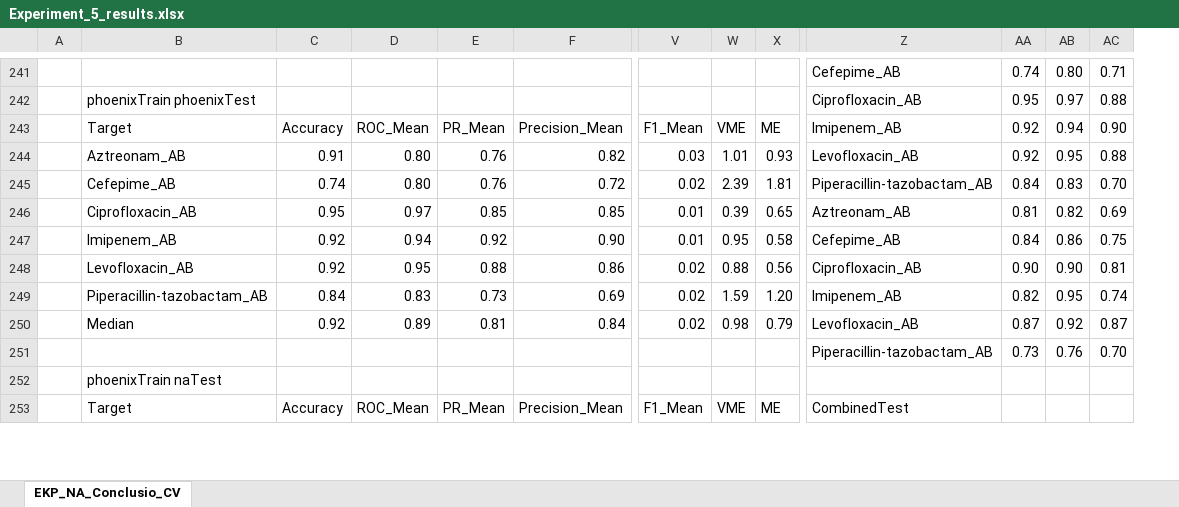
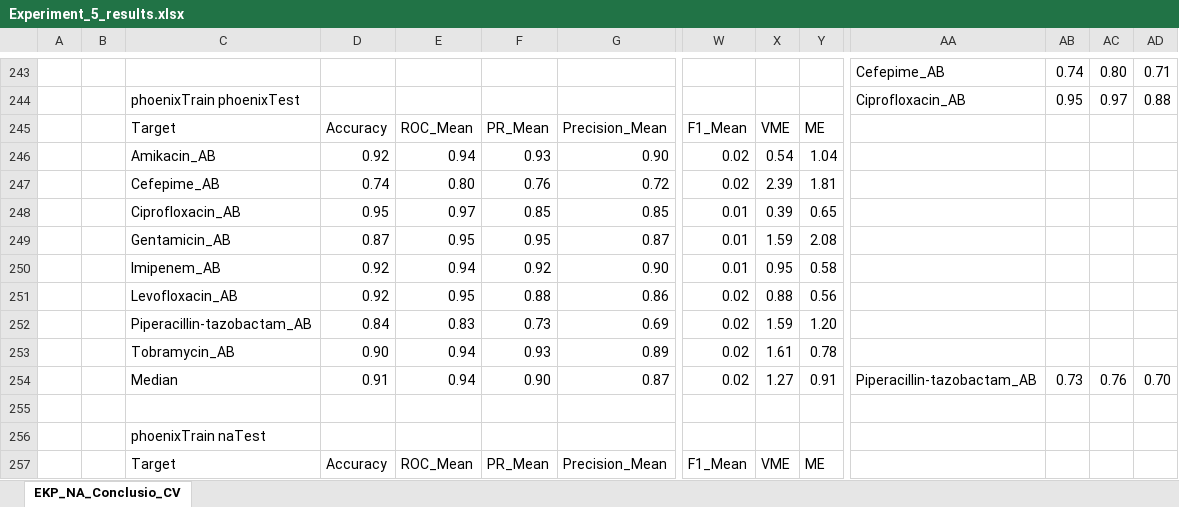
Before and after one commit to IKIM-Essen/stackPredAMR_Training_Data_Composition, an Excel workbook: Experiment_5/results/Experiment_5_results.xlsx, sheet EKP_NA_Conclusio_CV, drawn as a sheet; only a part is shown, gaps mark what is left out; values as stored, in another font and other column widths than the file's, no cell formats; charts and pictures and conditional formats not drawn; removed rows and columns are numbered as before the commit, all else as after; rows hold the shown columns only; the diff covers the shown part only; the diff names each change by its address in the sheet, - before the commit and + after, or states it on an @@ line.

```diff
--- a/Experiment_5/results/Experiment_5_results.xlsx (sheet EKP_NA_Conclusio_CV)
+++ b/Experiment_5/results/Experiment_5_results.xlsx (sheet EKP_NA_Conclusio_CV)
+column B, empty
-AA245: Imipenem_AB
+AA245: (empty)
-AB245: 0.92
+AB245: (empty)
-AC245: 0.94
+AC245: (empty)
-AD245: 0.90
+AD245: (empty)
-row 244:  | Aztreonam_AB | 0.91 | 0.80 | 0.76 | 0.82 | 0.03 | 1.01 | 0.93 | Levofloxacin_AB | 0.92 | 0.95 | 0.88
+row 246:  |  | Amikacin_AB | 0.92 | 0.94 | 0.93 | 0.90 | 0.02 | 0.54 | 1.04
-AA247: Piperacillin-tazobactam_AB
+AA247: (empty)
-AB247: 0.84
+AB247: (empty)
-AC247: 0.83
+AC247: (empty)
-AD247: 0.70
+AD247: (empty)
-AA248: Aztreonam_AB
+AA248: (empty)
-AB248: 0.81
+AB248: (empty)
-AC248: 0.82
+AC248: (empty)
-AD248: 0.69
+AD248: (empty)
+row 249:  |  | Gentamicin_AB | 0.87 | 0.95 | 0.95 | 0.87 | 0.01 | 1.59 | 2.08
-AA250: Cefepime_AB
+AA250: (empty)
-AB250: 0.84
+AB250: (empty)
-AC250: 0.86
+AC250: (empty)
-AD250: 0.75
+AD250: (empty)
-AA251: Ciprofloxacin_AB
+AA251: (empty)
-AB251: 0.90
+AB251: (empty)
-AC251: 0.90
+AC251: (empty)
-AD251: 0.81
+AD251: (empty)
-AA252: Imipenem_AB
+AA252: (empty)
-AB252: 0.82
+AB252: (empty)
-AC252: 0.95
+AC252: (empty)
-AD252: 0.74
+AD252: (empty)
-row 250:  | Median | 0.92 | 0.89 | 0.81 | 0.84 | 0.02 | 0.98 | 0.79 | Levofloxacin_AB | 0.87 | 0.92 | 0.87
+row 253:  |  | Tobramycin_AB | 0.90 | 0.94 | 0.93 | 0.89 | 0.02 | 1.61 | 0.78
+row 254:  |  | Median | 0.91 | 0.94 | 0.90 | 0.87 | 0.02 | 1.27 | 0.91 | Piperacillin-tazobactam_AB | 0.73 | 0.76 | 0.70
-row 255:  |  |  |  |  |  |  |  |  | Piperacillin-tazobactam_AB | 0.73 | 0.76 | 0.70
+row 255: (empty)
-AA257: CombinedTest
+AA257: (empty)
```
Also changed, not shown: 67 added rows, 24 removed rows, 1 moved row and 150 edited cells elsewhere in this sheet, cell formats, formulas that keep their value, charts or pictures, 14 other files.
